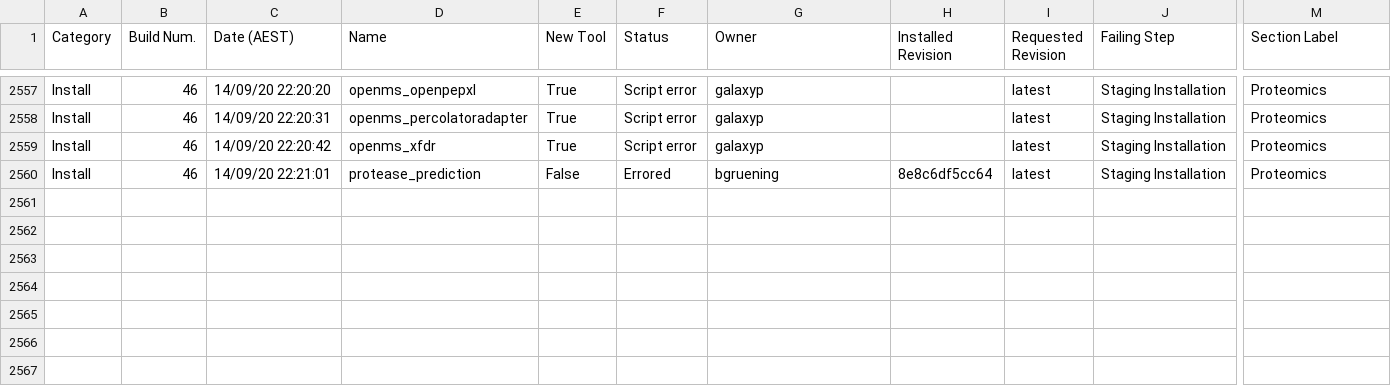
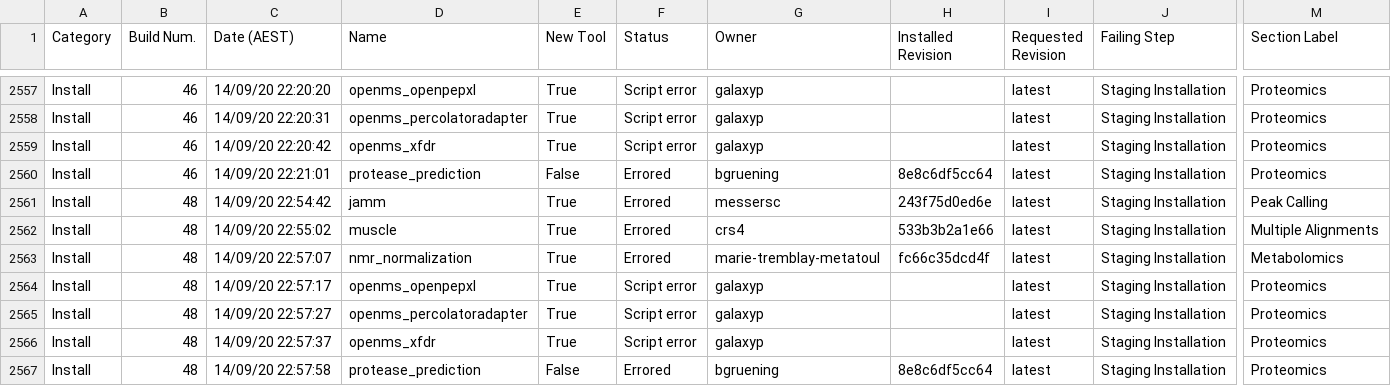
Before and after one commit to usegalaxy-no/usegalaxy-no-tools, a TSV file: automated_tool_installation_log.tsv, drawn as a sheet; only a part is shown, gaps mark what is left out; rows hold the shown columns only; the diff names each change by its address in the sheet, - before the commit and + after, or states it on an @@ line.

Commit message:
GitHub Actions install build 48.

```diff
--- a/automated_tool_installation_log.tsv
+++ b/automated_tool_installation_log.tsv
+row 2561: Install | 48 | 14/09/20 22:54:42 | jamm | True | Errored | messersc | 243f75d0ed6e | latest | Staging Installation | Peak Calling
+row 2562: Install | 48 | 14/09/20 22:55:02 | muscle | True | Errored | crs4 | 533b3b2a1e66 | latest | Staging Installation | Multiple Alignments
+row 2563: Install | 48 | 14/09/20 22:57:07 | nmr_normalization | True | Errored | marie-tremblay-metatoul | fc66c35dcd4f | latest | Staging Installation | Metabolomics
+row 2564: Install | 48 | 14/09/20 22:57:17 | openms_openpepxl | True | Script error | galaxyp |  | latest | Staging Installation | Proteomics
+row 2565: Install | 48 | 14/09/20 22:57:27 | openms_percolatoradapter | True | Script error | galaxyp |  | latest | Staging Installation | Proteomics
+row 2566: Install | 48 | 14/09/20 22:57:37 | openms_xfdr | True | Script error | galaxyp |  | latest | Staging Installation | Proteomics
+row 2567: Install | 48 | 14/09/20 22:57:58 | protease_prediction | False | Errored | bgruening | 8e8c6df5cc64 | latest | Staging Installation | Proteomics
```
Also changed, not shown: 24 other files.
